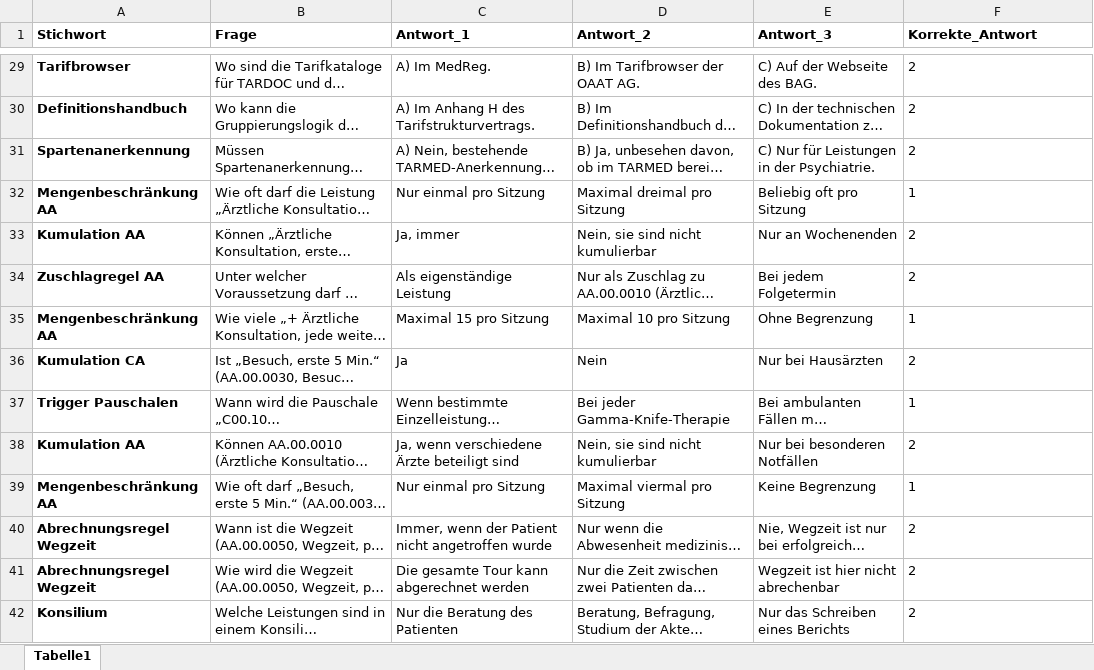
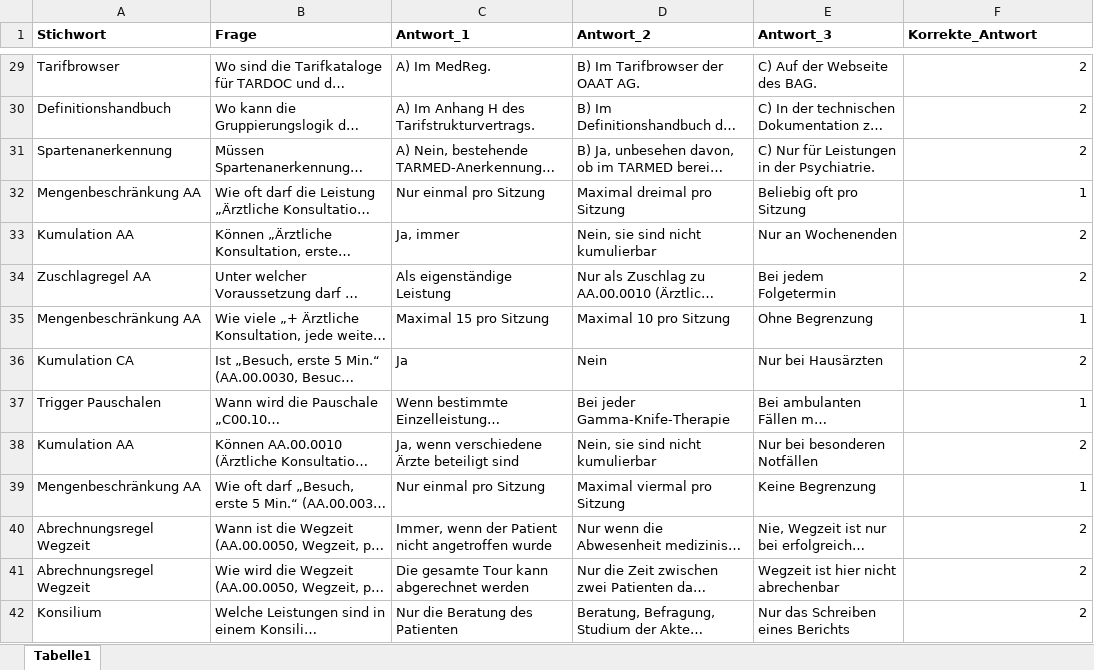
Before and after one commit to BeatArnet/Brick, an Excel workbook: Neuer_Arzttarif_Frage_Antwort_Spiel.xlsx, sheet Tabelle1, drawn as a sheet; only a part is shown, gaps mark what is left out; long unchanged cells end in …; values as stored, in another font and other column widths than the file's, no borders; table styles not drawn; the diff covers the shown part only; the diff names each change by its address in the sheet, - before the commit and + after, or states it on an @@ line.

```diff
--- a/Neuer_Arzttarif_Frage_Antwort_Spiel.xlsx (sheet Tabelle1)
+++ b/Neuer_Arzttarif_Frage_Antwort_Spiel.xlsx (sheet Tabelle1)
-A29:A42 bold: on
+A29:A42 bold: off
-F29:F42 alignment: left
+F29:F42 alignment: right
```
Also changed, not shown: 20 added rows, 4 removed rows and cell formats elsewhere in this sheet, 3 other files.
